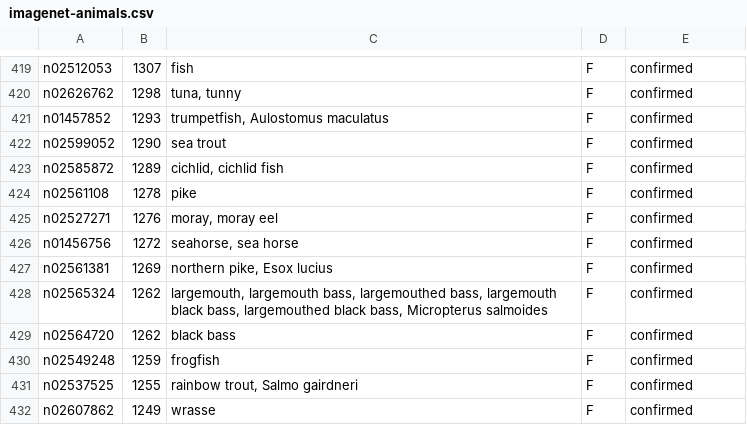
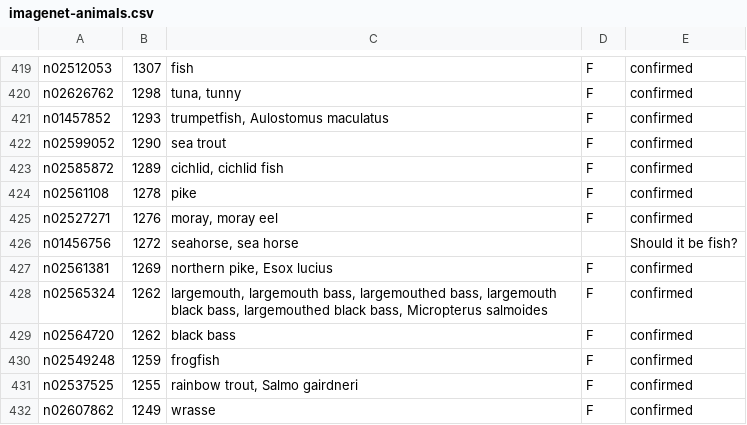
Before and after one commit to haoxi911/imagenet_utils, a CSV file: imagenet-animals.csv, drawn as a sheet; only a part is shown, gaps mark what is left out.

Commit message:
Update spreadsheet.

```diff
--- a/imagenet-animals.csv
+++ b/imagenet-animals.csv
@@ -425,3 +425,3 @@ n02561108,1278,pike,F,confirmed
 n02527271,1276,"moray, moray eel",F,confirmed
-n01456756,1272,"seahorse, sea horse",F,confirmed
+n01456756,1272,"seahorse, sea horse",,Should it be fish?
 n02561381,1269,"northern pike, Esox lucius",F,confirmed
```
